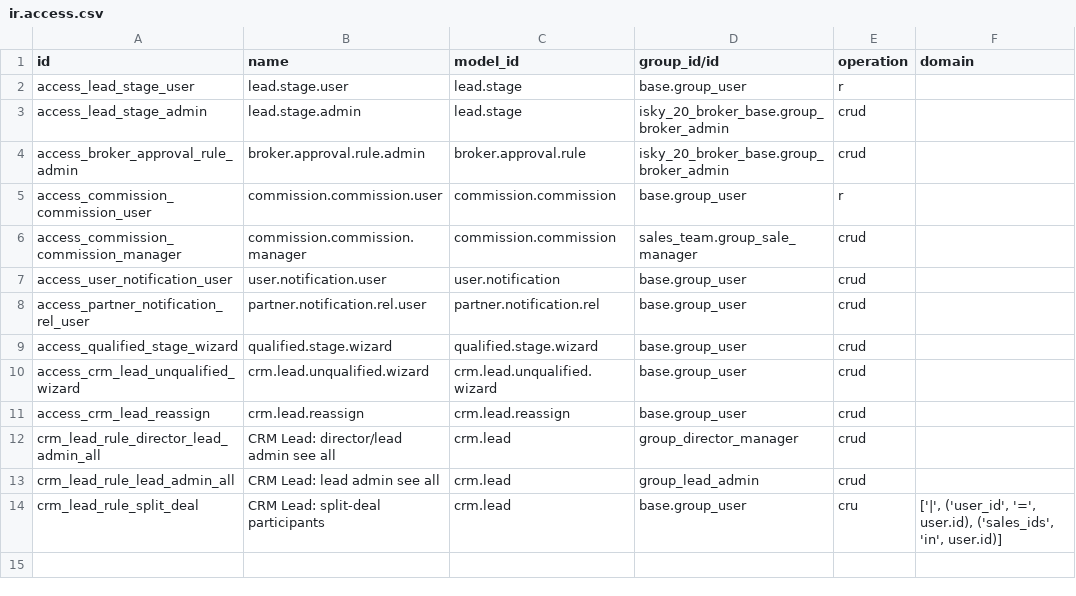
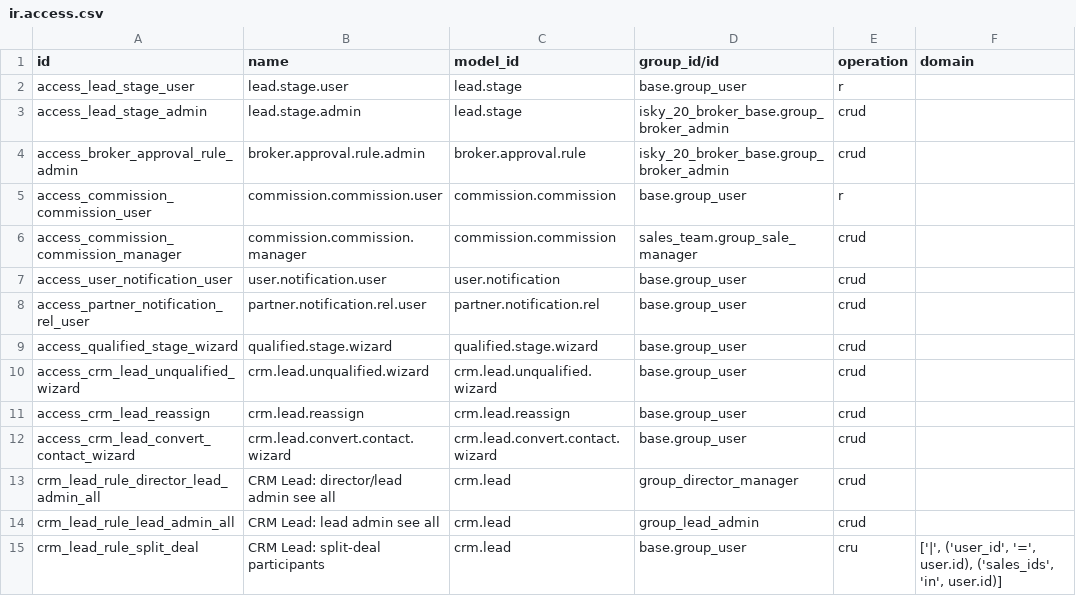
Before and after one commit to abdallaaah/GenaricRealEstate, a CSV file: isky_20_broker_crm/security/ir.access.csv, drawn as a sheet.

```diff
--- a/isky_20_broker_crm/security/ir.access.csv
+++ b/isky_20_broker_crm/security/ir.access.csv
@@ -11,2 +11,3 @@ access_crm_lead_unqualified_wizard,crm.lead.unqualified.wizard,crm.lead.unqualif
 access_crm_lead_reassign,crm.lead.reassign,crm.lead.reassign,base.group_user,crud,
+access_crm_lead_convert_contact_wizard,crm.lead.convert.contact.wizard,crm.lead.convert.contact.wizard,base.group_user,crud,
 crm_lead_rule_director_lead_admin_all,CRM Lead: director/lead admin see all,crm.lead,group_director_manager,crud,
```
Also changed, not shown: 13 other files.
